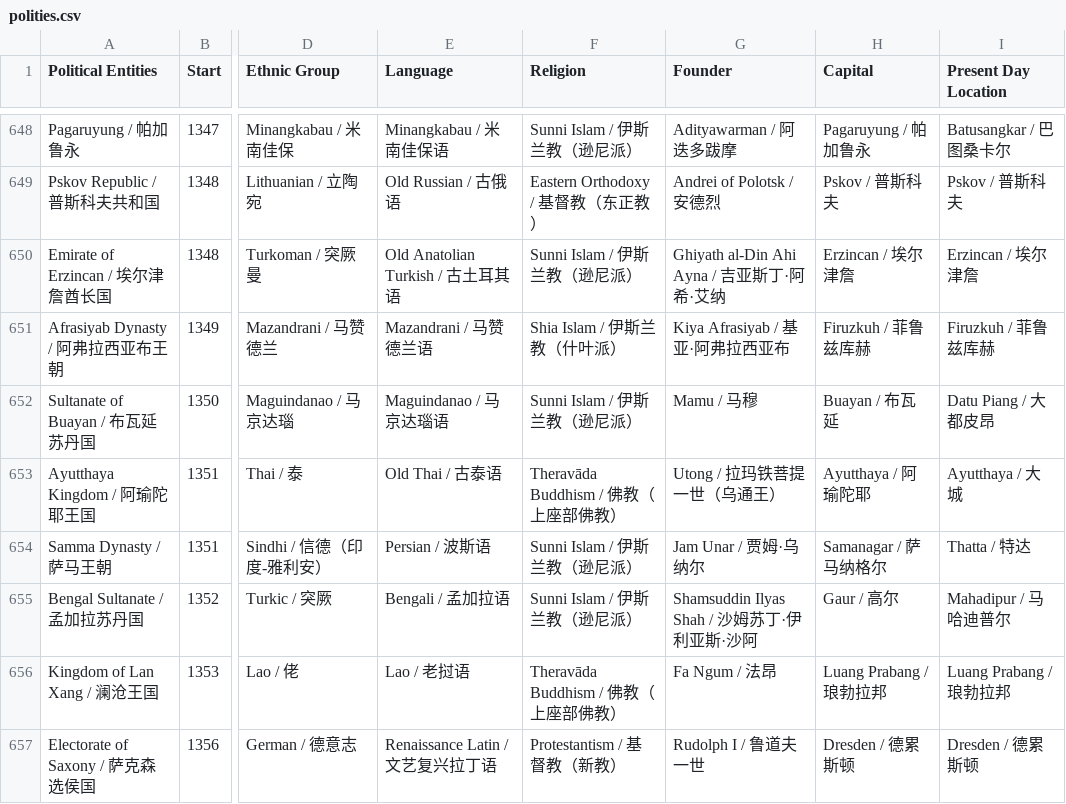
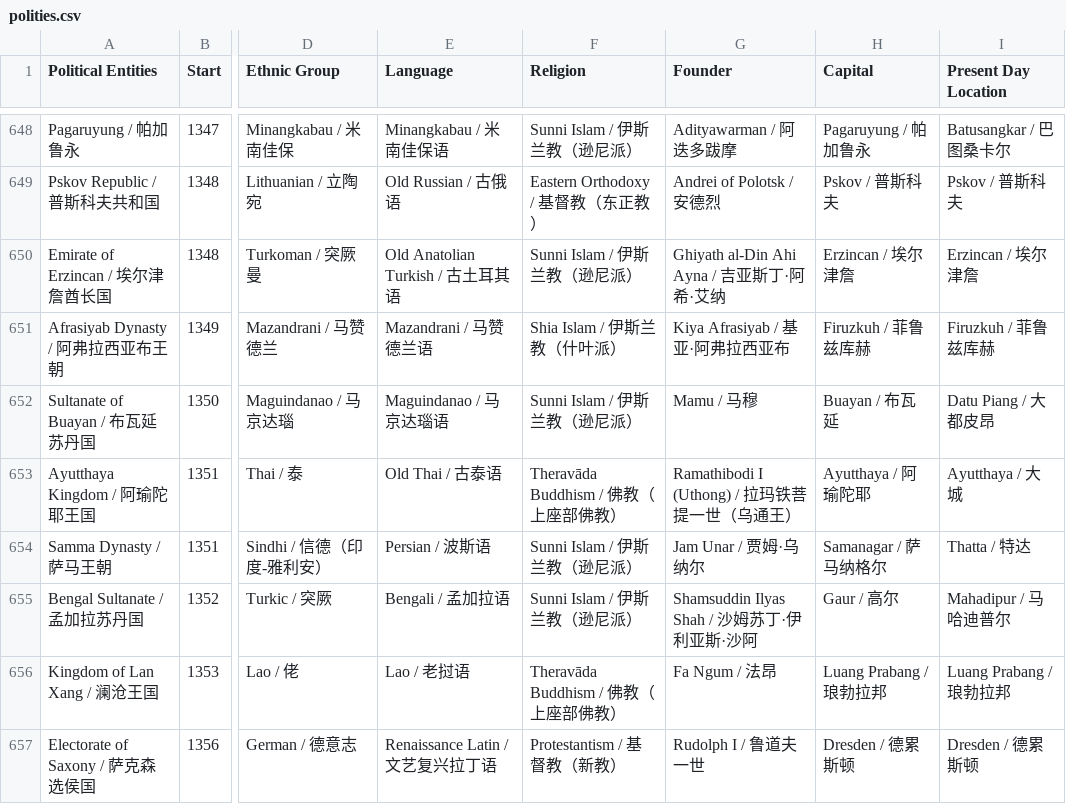
Before and after one commit to XuhuiJin1215/Historical-Polities, a CSV file: polities.csv, drawn as a sheet; only a part is shown, gaps mark what is left out; the diff names each change by its address in the sheet, - before the commit and + after, or states it on an @@ line.

Commit message:
Updated Ayutthaya Kingdom

```diff
--- a/polities.csv
+++ b/polities.csv
-G653 (Founder): Utong / 拉玛铁菩提一世（乌通王）
+G653 (Founder): Ramathibodi I (Uthong) / 拉玛铁菩提一世（乌通王）
```
